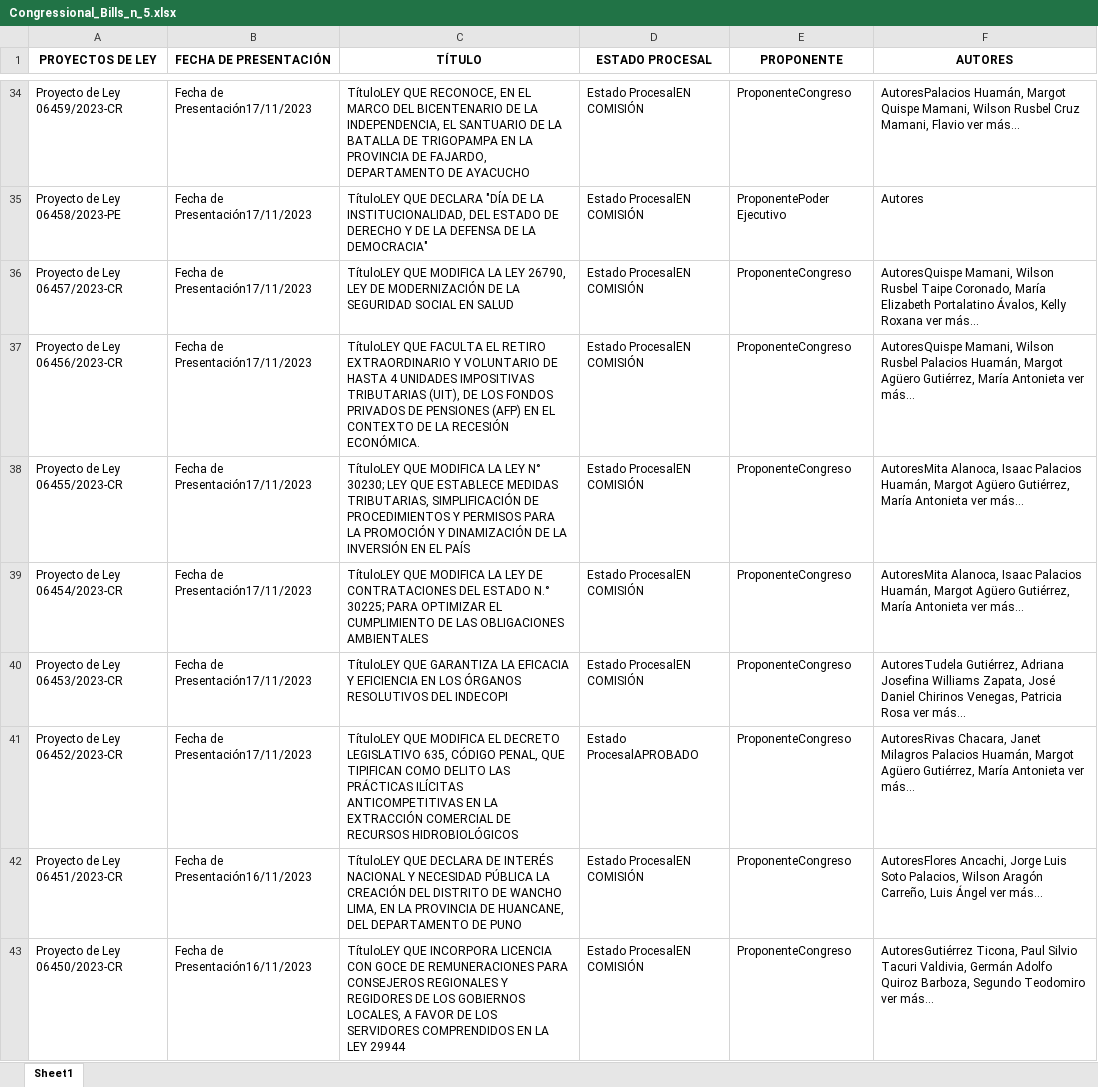
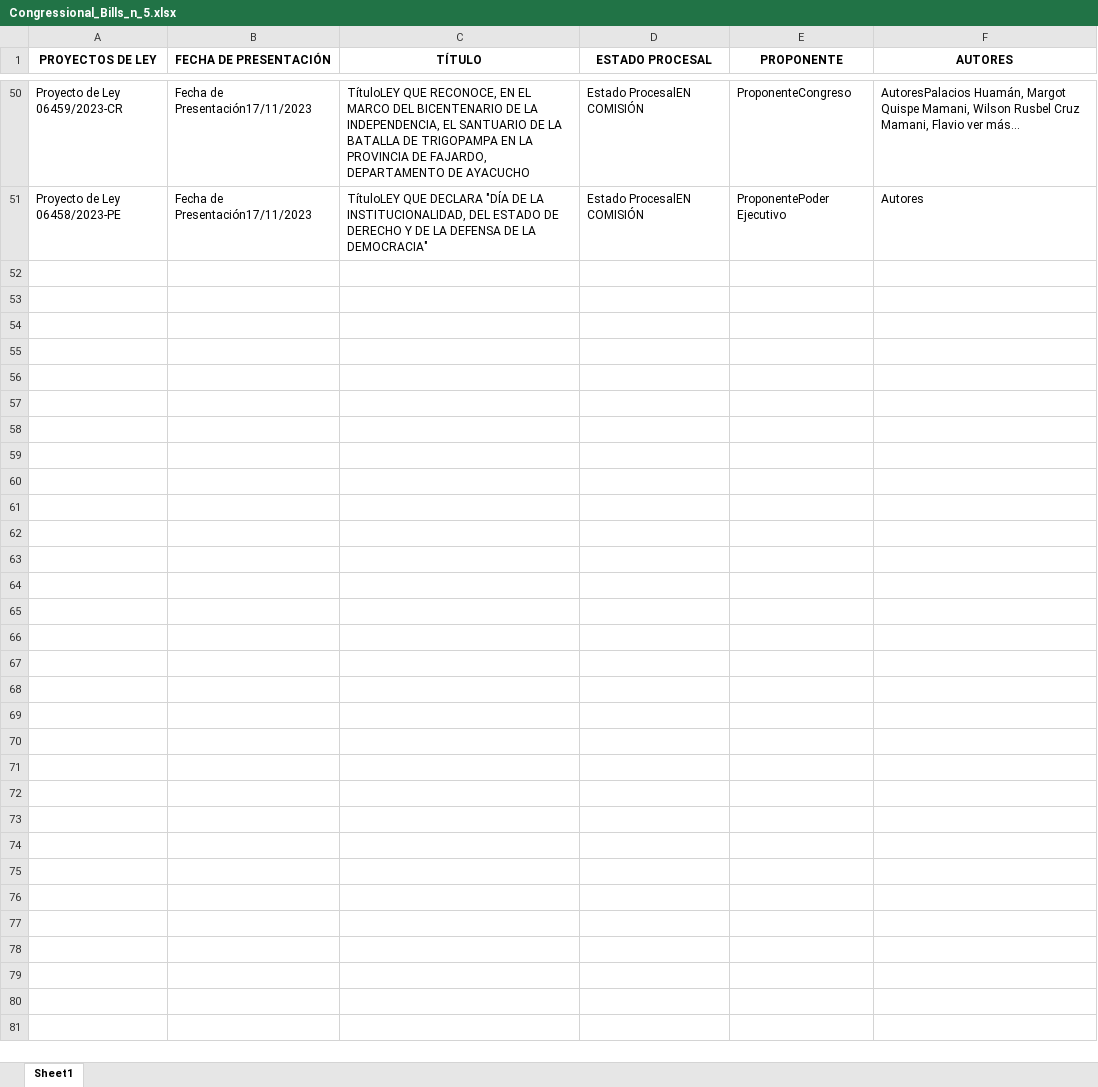
Before and after one commit to qlabpucp/Taller_12_2023, an Excel workbook: sessions/data/Part_I/Congressional_Bills/dinamic/Congressional_Bills_n_5.xlsx, sheet Sheet1, drawn as a sheet; only a part is shown, gaps mark what is left out; values as stored, in another font and other column widths than the file's, no borders; removed rows and columns are numbered as before the commit, all else as after; the diff covers the shown part only; the diff names each change by its address in the sheet, - before the commit and + after, or states it on an @@ line.

```diff
--- a/sessions/data/Part_I/Congressional_Bills/dinamic/Congressional_Bills_n_5.xlsx (sheet Sheet1)
+++ b/sessions/data/Part_I/Congressional_Bills/dinamic/Congressional_Bills_n_5.xlsx (sheet Sheet1)
-row 36: Proyecto de Ley 06457/2023-CR | Fecha de Presentación17/11/2023 | TítuloLEY QUE MODIFICA LA LEY 26790, LEY DE MODERNIZACIÓN DE LA SEGURIDAD SOCIAL EN SALUD | Estado ProcesalEN COMISIÓN | ProponenteCongreso | AutoresQuispe Mamani, Wilson Rusbel Taipe Coronado, María Elizabeth Portalatino Ávalos, Kelly Roxana ver más...
-row 37: Proyecto de Ley 06456/2023-CR | Fecha de Presentación17/11/2023 | TítuloLEY QUE FACULTA EL RETIRO EXTRAORDINARIO Y VOLUNTARIO DE HASTA 4 UNIDADES IMPOSITIVAS TRIBUTARIAS (UIT), DE LOS FONDOS PRIVADOS DE PENSIONES (AFP) EN EL CONTEXTO DE LA RECESIÓN ECONÓMICA. | Estado ProcesalEN COMISIÓN | ProponenteCongreso | AutoresQuispe Mamani, Wilson Rusbel Palacios Huamán, Margot Agüero Gutiérrez, María Antonieta ver más...
-row 38: Proyecto de Ley 06455/2023-CR | Fecha de Presentación17/11/2023 | TítuloLEY QUE MODIFICA LA LEY N° 30230; LEY QUE ESTABLECE MEDIDAS TRIBUTARIAS, SIMPLIFICACIÓN DE PROCEDIMIENTOS Y PERMISOS PARA LA PROMOCIÓN Y DINAMIZACIÓN DE LA INVERSIÓN EN EL PAÍS | Estado ProcesalEN COMISIÓN | ProponenteCongreso | AutoresMita Alanoca, Isaac Palacios Huamán, Margot Agüero Gutiérrez, María Antonieta ver más...
-row 39: Proyecto de Ley 06454/2023-CR | Fecha de Presentación17/11/2023 | TítuloLEY QUE MODIFICA LA LEY DE CONTRATACIONES DEL ESTADO N.° 30225; PARA OPTIMIZAR EL CUMPLIMIENTO DE LAS OBLIGACIONES AMBIENTALES | Estado ProcesalEN COMISIÓN | ProponenteCongreso | AutoresMita Alanoca, Isaac Palacios Huamán, Margot Agüero Gutiérrez, María Antonieta ver más...
-row 40: Proyecto de Ley 06453/2023-CR | Fecha de Presentación17/11/2023 | TítuloLEY QUE GARANTIZA LA EFICACIA Y EFICIENCIA EN LOS ÓRGANOS RESOLUTIVOS DEL INDECOPI | Estado ProcesalEN COMISIÓN | ProponenteCongreso | AutoresTudela Gutiérrez, Adriana Josefina Williams Zapata, José Daniel Chirinos Venegas, Patricia Rosa ver más...
-row 41: Proyecto de Ley 06452/2023-CR | Fecha de Presentación17/11/2023 | TítuloLEY QUE MODIFICA EL DECRETO LEGISLATIVO 635, CÓDIGO PENAL, QUE TIPIFICAN COMO DELITO LAS PRÁCTICAS ILÍCITAS ANTICOMPETITIVAS EN LA EXTRACCIÓN COMERCIAL DE RECURSOS HIDROBIOLÓGICOS | Estado ProcesalAPROBADO | ProponenteCongreso | AutoresRivas Chacara, Janet Milagros Palacios Huamán, Margot Agüero Gutiérrez, María Antonieta ver más...
-row 42: Proyecto de Ley 06451/2023-CR | Fecha de Presentación16/11/2023 | TítuloLEY QUE DECLARA DE INTERÉS NACIONAL Y NECESIDAD PÚBLICA LA CREACIÓN DEL DISTRITO DE WANCHO LIMA, EN LA PROVINCIA DE HUANCANE, DEL DEPARTAMENTO DE PUNO | Estado ProcesalEN COMISIÓN | ProponenteCongreso | AutoresFlores Ancachi, Jorge Luis Soto Palacios, Wilson Aragón Carreño, Luis Ángel ver más...
-row 43: Proyecto de Ley 06450/2023-CR | Fecha de Presentación16/11/2023 | TítuloLEY QUE INCORPORA LICENCIA CON GOCE DE REMUNERACIONES PARA CONSEJEROS REGIONALES Y REGIDORES DE LOS GOBIERNOS LOCALES, A FAVOR DE LOS SERVIDORES COMPRENDIDOS EN LA LEY 29944 | Estado ProcesalEN COMISIÓN | ProponenteCongreso | AutoresGutiérrez Ticona, Paul Silvio Tacuri Valdivia, Germán Adolfo Quiroz Barboza, Segundo Teodomiro ver más...
```
Also changed, not shown: 16 added rows and 8 removed rows elsewhere in this sheet, sessions/data/Part_I/Congressional_Bills/Congressional_Bills.xlsx, sessions/data/Part_I/Congressional_Bills/dinamic/Congressional_Bills_n_3.xlsx, 48 other files.
